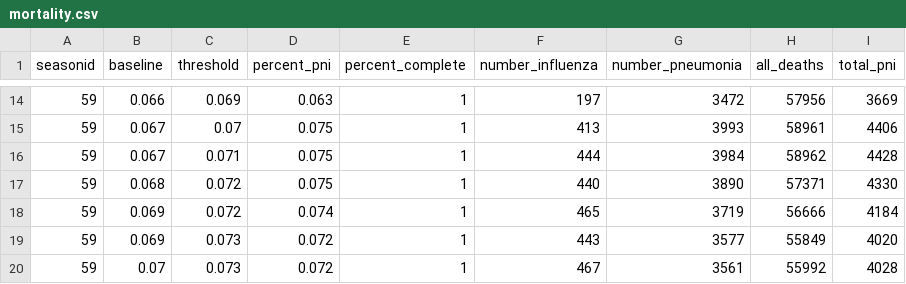
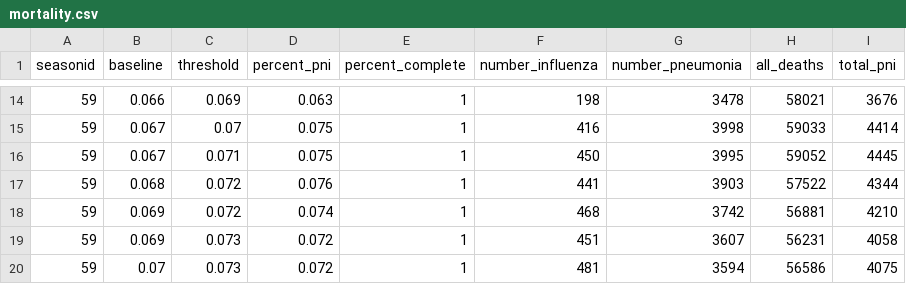
Before and after one commit to joshpoduska/infectious-disease-data, a CSV file: data/raw/cdcfluview/mortality.csv, drawn as a sheet; only a part is shown, gaps mark what is left out; the diff covers the shown part only; the diff names each change by its address in the sheet, - before the commit and + after, or states it on an @@ line.

```diff
--- a/data/raw/cdcfluview/mortality.csv
+++ b/data/raw/cdcfluview/mortality.csv
-F14 (number_influenza): 197
+F14 (number_influenza): 198
-G14 (number_pneumonia): 3472
+G14 (number_pneumonia): 3478
-H14 (all_deaths): 57956
+H14 (all_deaths): 58021
-I14 (total_pni): 3669
+I14 (total_pni): 3676
-F15 (number_influenza): 413
+F15 (number_influenza): 416
-G15 (number_pneumonia): 3993
+G15 (number_pneumonia): 3998
-H15 (all_deaths): 58961
+H15 (all_deaths): 59033
-I15 (total_pni): 4406
+I15 (total_pni): 4414
-F16 (number_influenza): 444
+F16 (number_influenza): 450
-G16 (number_pneumonia): 3984
+G16 (number_pneumonia): 3995
-H16 (all_deaths): 58962
+H16 (all_deaths): 59052
-I16 (total_pni): 4428
+I16 (total_pni): 4445
-D17 (percent_pni): 0.075
+D17 (percent_pni): 0.076
-F17 (number_influenza): 440
+F17 (number_influenza): 441
-G17 (number_pneumonia): 3890
+G17 (number_pneumonia): 3903
-H17 (all_deaths): 57371
+H17 (all_deaths): 57522
-I17 (total_pni): 4330
+I17 (total_pni): 4344
-F18 (number_influenza): 465
+F18 (number_influenza): 468
-G18 (number_pneumonia): 3719
+G18 (number_pneumonia): 3742
-H18 (all_deaths): 56666
+H18 (all_deaths): 56881
-I18 (total_pni): 4184
+I18 (total_pni): 4210
-F19 (number_influenza): 443
+F19 (number_influenza): 451
-G19 (number_pneumonia): 3577
+G19 (number_pneumonia): 3607
-H19 (all_deaths): 55849
+H19 (all_deaths): 56231
-I19 (total_pni): 4020
+I19 (total_pni): 4058
-F20 (number_influenza): 467
+F20 (number_influenza): 481
-G20 (number_pneumonia): 3561
+G20 (number_pneumonia): 3594
-H20 (all_deaths): 55992
+H20 (all_deaths): 56586
-I20 (total_pni): 4028
+I20 (total_pni): 4075
```
Also changed, not shown: 1 added row and 103 edited cells elsewhere in this file, data/raw/cdcfluview/ili_national.csv, data/raw/cdcfluview/who_nrevss_national_clinical_labs.csv, 17 other files.
